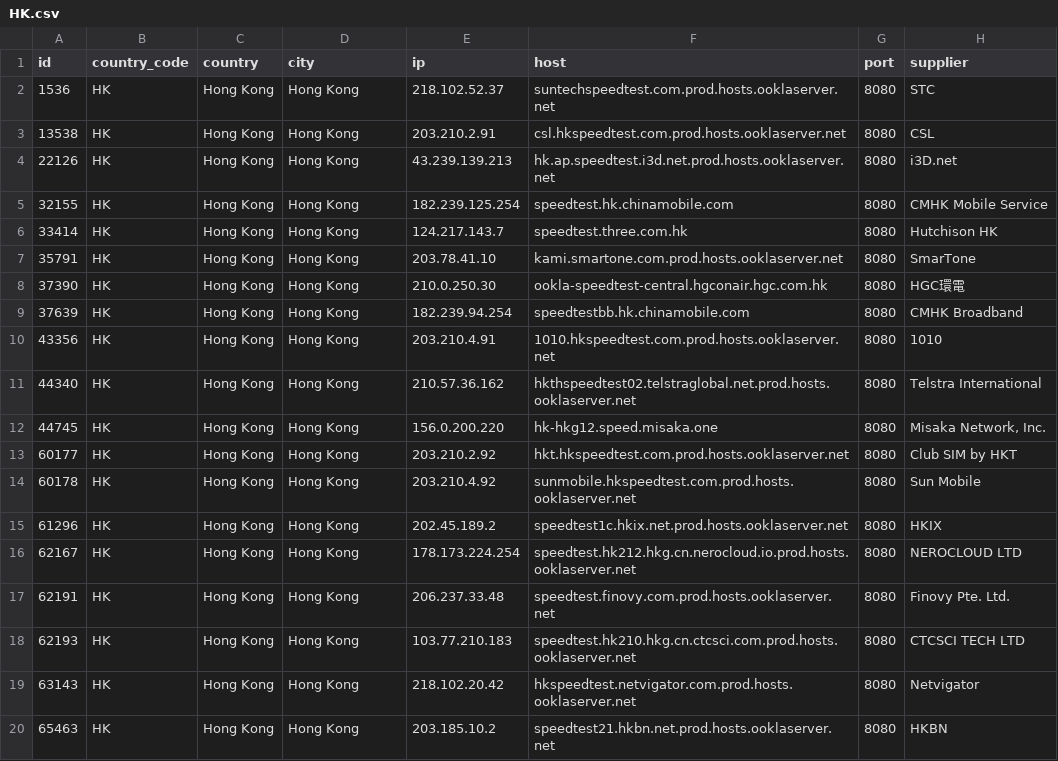
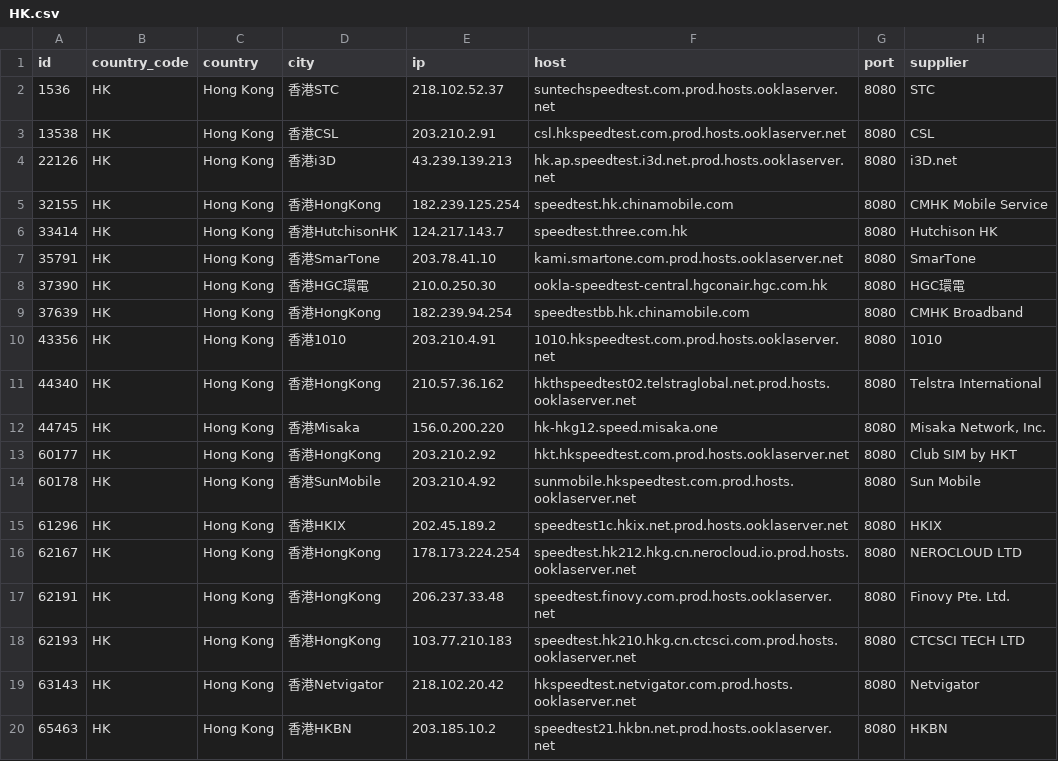
Before and after one commit to spiritLHLS/speedtest.net-CN-ID, a CSV file: HK.csv, drawn as a sheet.

```diff
--- a/HK.csv
+++ b/HK.csv
@@ -1,20 +1,20 @@
 id,country_code,country,city,ip,host,port,supplier
-1536,HK,Hong Kong,Hong Kong,218.102.52.37,suntechspeedtest.com.prod.hosts.ooklaserver.net,8080,STC
-13538,HK,Hong Kong,Hong Kong,203.210.2.91,csl.hkspeedtest.com.prod.hosts.ooklaserver.net,8080,CSL
-22126,HK,Hong Kong,Hong Kong,43.239.139.213,hk.ap.speedtest.i3d.net.prod.hosts.ooklaserver.net,8080,i3D.net
-32155,HK,Hong Kong,Hong Kong,182.239.125.254,speedtest.hk.chinamobile.com,8080,CMHK Mobile Service
-33414,HK,Hong Kong,Hong Kong,124.217.143.7,speedtest.three.com.hk,8080,Hutchison HK
-35791,HK,Hong Kong,Hong Kong,203.78.41.10,kami.smartone.com.prod.hosts.ooklaserver.net,8080,SmarTone
-37390,HK,Hong Kong,Hong Kong,210.0.250.30,ookla-speedtest-central.hgconair.hgc.com.hk,8080,HGC環電
-37639,HK,Hong Kong,Hong Kong,182.239.94.254,speedtestbb.hk.chinamobile.com,8080,CMHK Broadband
-43356,HK,Hong Kong,Hong Kong,203.210.4.91,1010.hkspeedtest.com.prod.hosts.ooklaserver.net,8080,1010
-44340,HK,Hong Kong,Hong Kong,210.57.36.162,hkthspeedtest02.telstraglobal.net.prod.hosts.ooklaserver.net,8080,Telstra International
-44745,HK,Hong Kong,Hong Kong,156.0.200.220,hk-hkg12.speed.misaka.one,8080,"Misaka Network, Inc."
-60177,HK,Hong Kong,Hong Kong,203.210.2.92,hkt.hkspeedtest.com.prod.hosts.ooklaserver.net,8080,Club SIM by HKT
-60178,HK,Hong Kong,Hong Kong,203.210.4.92,sunmobile.hkspeedtest.com.prod.hosts.ooklaserver.net,8080,Sun Mobile
-61296,HK,Hong Kong,Hong Kong,202.45.189.2,speedtest1c.hkix.net.prod.hosts.ooklaserver.net,8080,HKIX
-62167,HK,Hong Kong,Hong Kong,178.173.224.254,speedtest.hk212.hkg.cn.nerocloud.io.prod.hosts.ooklaserver.net,8080,NEROCLOUD LTD
-62191,HK,Hong Kong,Hong Kong,206.237.33.48,speedtest.finovy.com.prod.hosts.ooklaserver.net,8080,Finovy Pte. Ltd.
-62193,HK,Hong Kong,Hong Kong,103.77.210.183,speedtest.hk210.hkg.cn.ctcsci.com.prod.hosts.ooklaserver.net,8080,CTCSCI TECH LTD
-63143,HK,Hong Kong,Hong Kong,218.102.20.42,hkspeedtest.netvigator.com.prod.hosts.ooklaserver.net,8080,Netvigator
-65463,HK,Hong Kong,Hong Kong,203.185.10.2,speedtest21.hkbn.net.prod.hosts.ooklaserver.net,8080,HKBN
+1536,HK,Hong Kong,香港STC,218.102.52.37,suntechspeedtest.com.prod.hosts.ooklaserver.net,8080,STC
+13538,HK,Hong Kong,香港CSL,203.210.2.91,csl.hkspeedtest.com.prod.hosts.ooklaserver.net,8080,CSL
+22126,HK,Hong Kong,香港i3D,43.239.139.213,hk.ap.speedtest.i3d.net.prod.hosts.ooklaserver.net,8080,i3D.net
+32155,HK,Hong Kong,香港HongKong,182.239.125.254,speedtest.hk.chinamobile.com,8080,CMHK Mobile Service
+33414,HK,Hong Kong,香港HutchisonHK,124.217.143.7,speedtest.three.com.hk,8080,Hutchison HK
+35791,HK,Hong Kong,香港SmarTone,203.78.41.10,kami.smartone.com.prod.hosts.ooklaserver.net,8080,SmarTone
+37390,HK,Hong Kong,香港HGC環電,210.0.250.30,ookla-speedtest-central.hgconair.hgc.com.hk,8080,HGC環電
+37639,HK,Hong Kong,香港HongKong,182.239.94.254,speedtestbb.hk.chinamobile.com,8080,CMHK Broadband
+43356,HK,Hong Kong,香港1010,203.210.4.91,1010.hkspeedtest.com.prod.hosts.ooklaserver.net,8080,1010
+44340,HK,Hong Kong,香港HongKong,210.57.36.162,hkthspeedtest02.telstraglobal.net.prod.hosts.ooklaserver.net,8080,Telstra International
+44745,HK,Hong Kong,香港Misaka,156.0.200.220,hk-hkg12.speed.misaka.one,8080,"Misaka Network, Inc."
+60177,HK,Hong Kong,香港HongKong,203.210.2.92,hkt.hkspeedtest.com.prod.hosts.ooklaserver.net,8080,Club SIM by HKT
+60178,HK,Hong Kong,香港SunMobile,203.210.4.92,sunmobile.hkspeedtest.com.prod.hosts.ooklaserver.net,8080,Sun Mobile
+61296,HK,Hong Kong,香港HKIX,202.45.189.2,speedtest1c.hkix.net.prod.hosts.ooklaserver.net,8080,HKIX
+62167,HK,Hong Kong,香港HongKong,178.173.224.254,speedtest.hk212.hkg.cn.nerocloud.io.prod.hosts.ooklaserver.net,8080,NEROCLOUD LTD
+62191,HK,Hong Kong,香港HongKong,206.237.33.48,speedtest.finovy.com.prod.hosts.ooklaserver.net,8080,Finovy Pte. Ltd.
+62193,HK,Hong Kong,香港HongKong,103.77.210.183,speedtest.hk210.hkg.cn.ctcsci.com.prod.hosts.ooklaserver.net,8080,CTCSCI TECH LTD
+63143,HK,Hong Kong,香港Netvigator,218.102.20.42,hkspeedtest.netvigator.com.prod.hosts.ooklaserver.net,8080,Netvigator
+65463,HK,Hong Kong,香港HKBN,203.185.10.2,speedtest21.hkbn.net.prod.hosts.ooklaserver.net,8080,HKBN
```
Also changed, not shown: CN_Unicom.csv, SG.csv, 3 other files.
